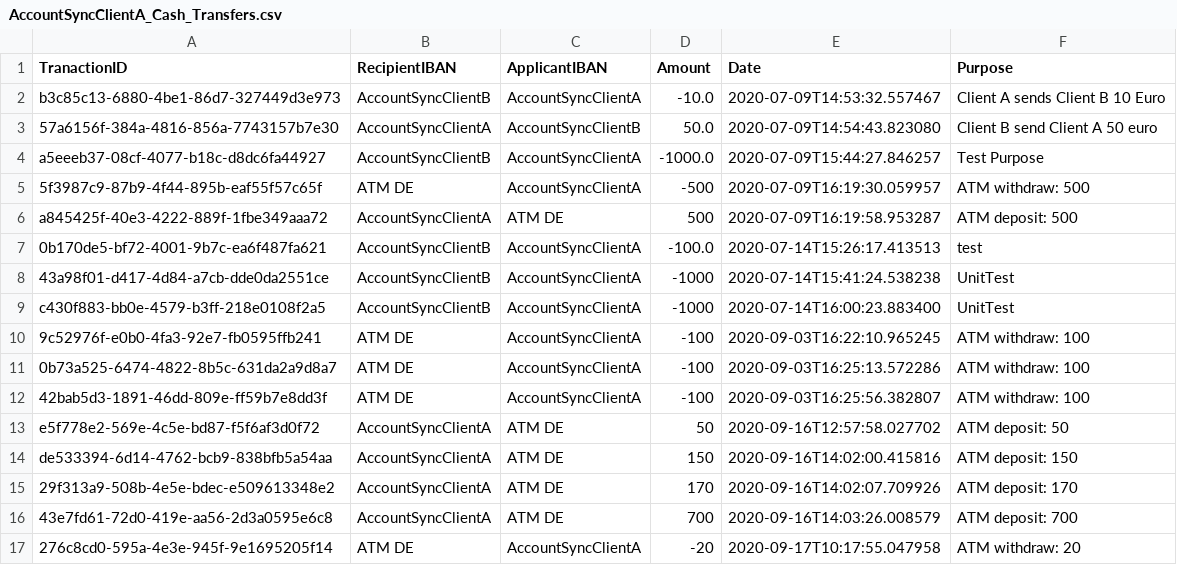
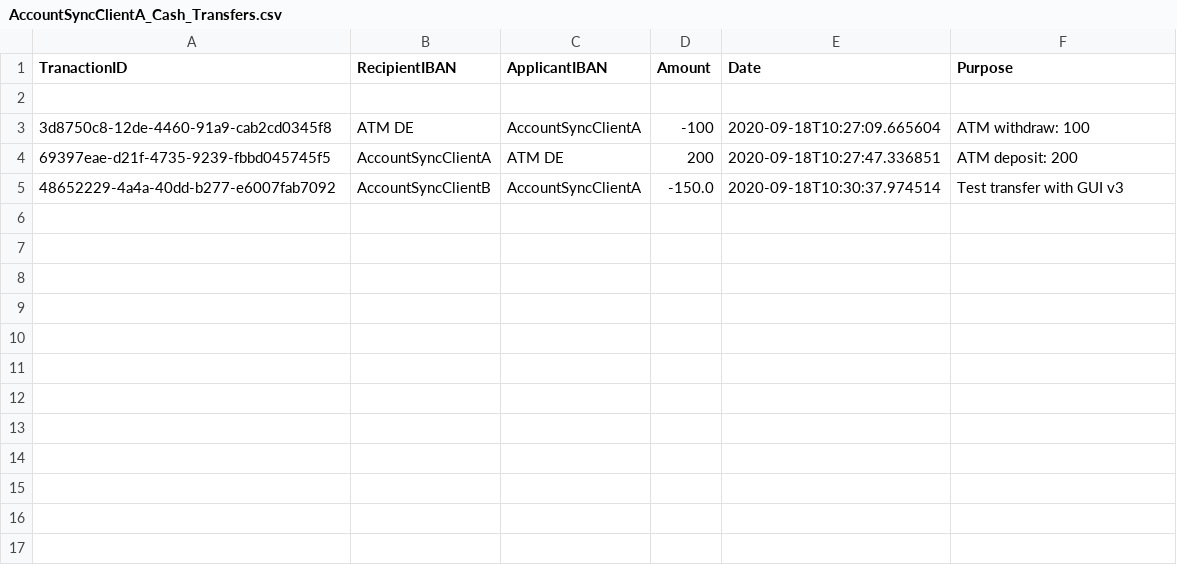
Before and after one commit to jangechter/ATM, a CSV file: Bankautomat Java Projekt/Clients/AccountSyncClientA/AccountSyncClientA_Cash_Transfers.csv, drawn as a sheet.

Commit message:
add transfer money gui add view cash transfers gui

```diff
--- a/Bankautomat Java Projekt/Clients/AccountSyncClientA/AccountSyncClientA_Cash_Transfers.csv
+++ b/Bankautomat Java Projekt/Clients/AccountSyncClientA/AccountSyncClientA_Cash_Transfers.csv
@@ -1,17 +1,5 @@
 TranactionID, RecipientIBAN, ApplicantIBAN, Amount, Date, Purpose
-b3c85c13-6880-4be1-86d7-327449d3e973,AccountSyncClientB,AccountSyncClientA,-10.0,2020-07-09T14:53:32.557467,Client A sends Client B 10 Euro
-57a6156f-384a-4816-856a-7743157b7e30,AccountSyncClientA,AccountSyncClientB,50.0,2020-07-09T14:54:43.823080,Client B send Client A 50 euro
-a5eeeb37-08cf-4077-b18c-d8dc6fa44927,AccountSyncClientB,AccountSyncClientA,-1000.0,2020-07-09T15:44:27.846257,Test Purpose
-5f3987c9-87b9-4f44-895b-eaf55f57c65f,ATM DE,AccountSyncClientA,-500,2020-07-09T16:19:30.059957,ATM withdraw: 500
-a845425f-40e3-4222-889f-1fbe349aaa72,AccountSyncClientA,ATM DE,500,2020-07-09T16:19:58.953287,ATM deposit: 500
-0b170de5-bf72-4001-9b7c-ea6f487fa621,AccountSyncClientB,AccountSyncClientA,-100.0,2020-07-14T15:26:17.413513,test
-43a98f01-d417-4d84-a7cb-dde0da2551ce,AccountSyncClientB,AccountSyncClientA,-1000,2020-07-14T15:41:24.538238,UnitTest
-c430f883-bb0e-4579-b3ff-218e0108f2a5,AccountSyncClientB,AccountSyncClientA,-1000,2020-07-14T16:00:23.883400,UnitTest
-9c52976f-e0b0-4fa3-92e7-fb0595ffb241,ATM DE,AccountSyncClientA,-100,2020-09-03T16:22:10.965245,ATM withdraw: 100
-0b73a525-6474-4822-8b5c-631da2a9d8a7,ATM DE,AccountSyncClientA,-100,2020-09-03T16:25:13.572286,ATM withdraw: 100
-42bab5d3-1891-46dd-809e-ff59b7e8dd3f,ATM DE,AccountSyncClientA,-100,2020-09-03T16:25:56.382807,ATM withdraw: 100
-e5f778e2-569e-4c5e-bd87-f5f6af3d0f72,AccountSyncClientA,ATM DE,50,2020-09-16T12:57:58.027702,ATM deposit: 50
-de533394-6d14-4762-bcb9-838bfb5a54aa,AccountSyncClientA,ATM DE,150,2020-09-16T14:02:00.415816,ATM deposit: 150
-29f313a9-508b-4e5e-bdec-e509613348e2,AccountSyncClientA,ATM DE,170,2020-09-16T14:02:07.709926,ATM deposit: 170
-43e7fd61-72d0-419e-aa56-2d3a0595e6c8,AccountSyncClientA,ATM DE,700,2020-09-16T14:03:26.008579,ATM deposit: 700
-276c8cd0-595a-4e3e-945f-9e1695205f14,ATM DE,AccountSyncClientA,-20,2020-09-17T10:17:55.047958,ATM withdraw: 20
+
+3d8750c8-12de-4460-91a9-cab2cd0345f8,ATM DE,AccountSyncClientA,-100,2020-09-18T10:27:09.665604,ATM withdraw: 100
+69397eae-d21f-4735-9239-fbbd045745f5,AccountSyncClientA,ATM DE,200,2020-09-18T10:27:47.336851,ATM deposit: 200
+48652229-4a4a-40dd-b277-e6007fab7092,AccountSyncClientB,AccountSyncClientA,-150.0,2020-09-18T10:30:37.974514,Test transfer with GUI v3
```
Also changed, not shown: Bankautomat Java Projekt/Clients/AccountSyncClientB/AccountSyncClientB_Cash_Transfers.csv, 12 other files.
